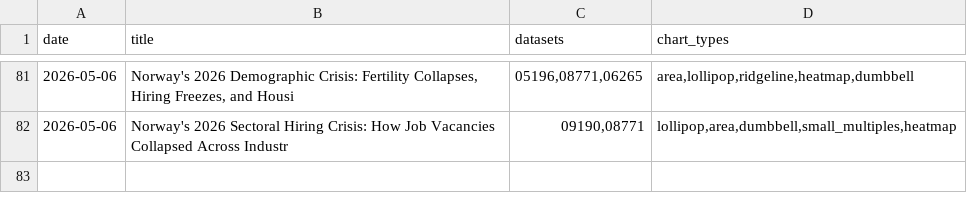
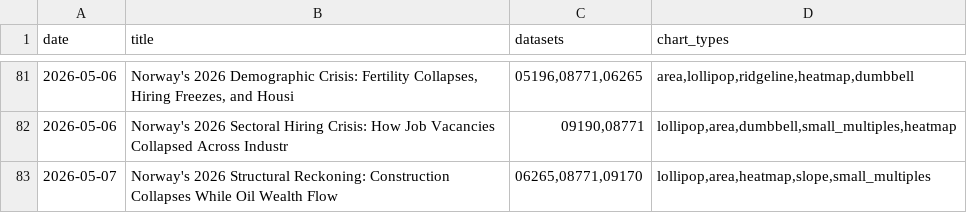
Before and after one commit to simbje/simbje.github.io, a CSV file: ssb-daily/posts/_topic_index.csv, drawn as a sheet; only a part is shown, gaps mark what is left out; the diff names each change by its address in the sheet, - before the commit and + after, or states it on an @@ line.

```diff
--- a/ssb-daily/posts/_topic_index.csv
+++ b/ssb-daily/posts/_topic_index.csv
+row 83: 2026-05-07 | Norway's 2026 Structural Reckoning: Construction Collapses While Oil Wealth Flow | 06265,08771,09170 | lollipop,area,heatmap,slope,small_multiples
```
Also changed, not shown: 2 other files.
